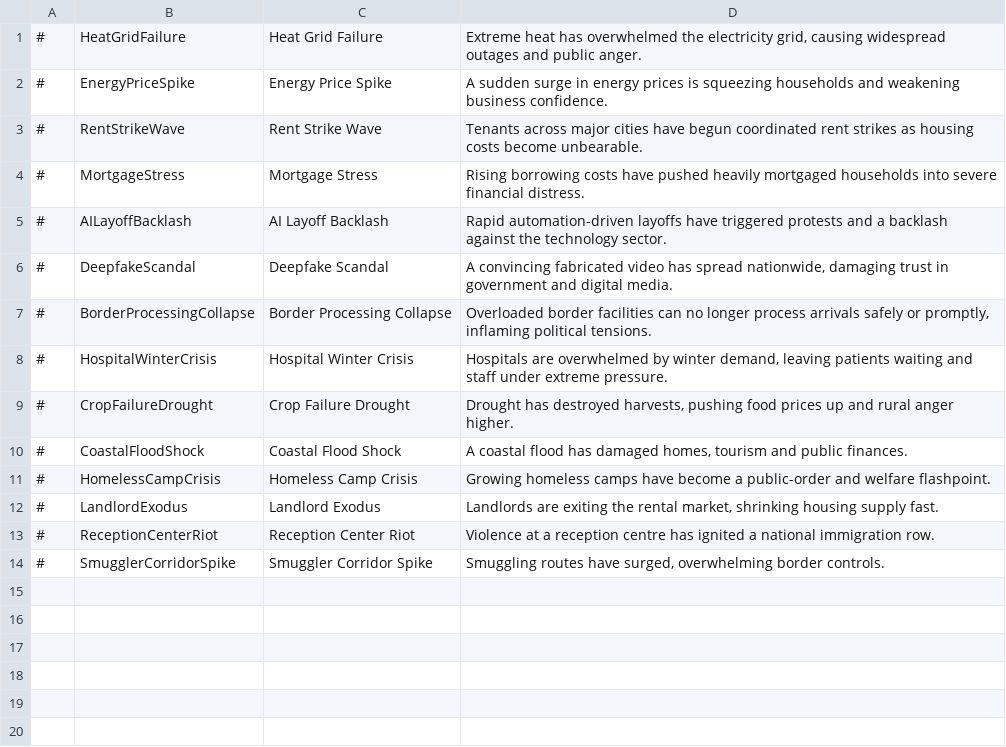
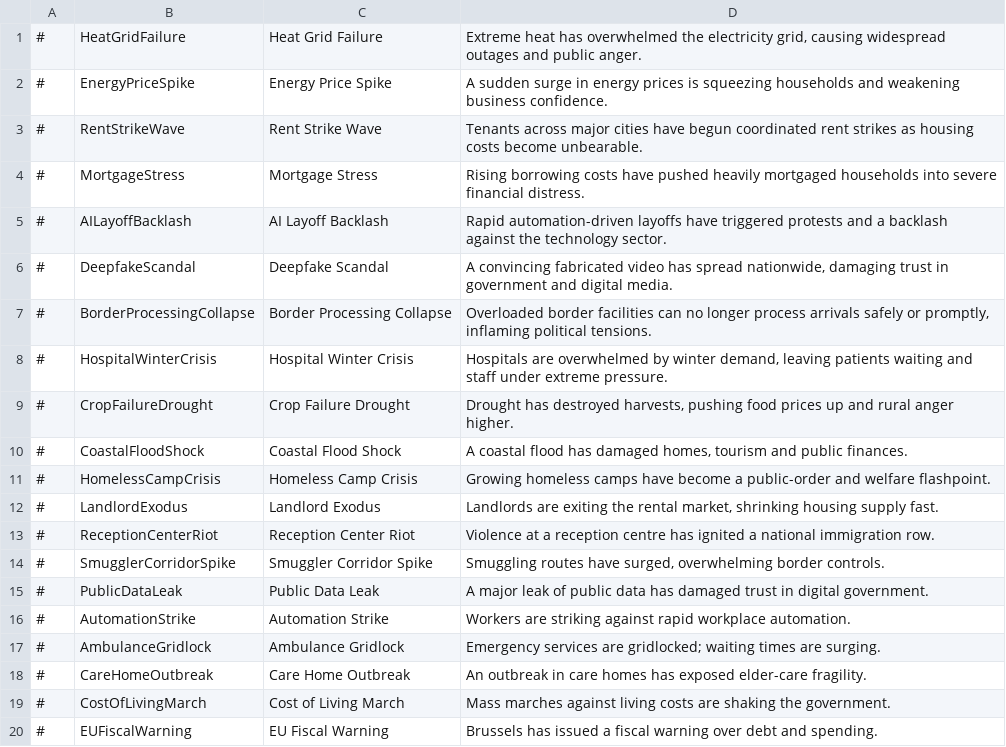
Before and after one commit to Never-lab/modern-pressure-eu, a CSV file: ModernPressureEU/translations/English/events.csv, drawn as a sheet.

```diff
--- a/ModernPressureEU/translations/English/events.csv
+++ b/ModernPressureEU/translations/English/events.csv
@@ -14 +14,7 @@
 #,SmugglerCorridorSpike,Smuggler Corridor Spike,"Smuggling routes have surged, overwhelming border controls."
+#,PublicDataLeak,Public Data Leak,"A major leak of public data has damaged trust in digital government."
+#,AutomationStrike,Automation Strike,"Workers are striking against rapid workplace automation."
+#,AmbulanceGridlock,Ambulance Gridlock,"Emergency services are gridlocked; waiting times are surging."
+#,CareHomeOutbreak,Care Home Outbreak,"An outbreak in care homes has exposed elder-care fragility."
+#,CostOfLivingMarch,Cost of Living March,"Mass marches against living costs are shaking the government."
+#,EUFiscalWarning,EU Fiscal Warning,"Brussels has issued a fiscal warning over debt and spending."
```
Also changed, not shown: ModernPressureEU/translations/Italian/events.csv, 12 other files.
